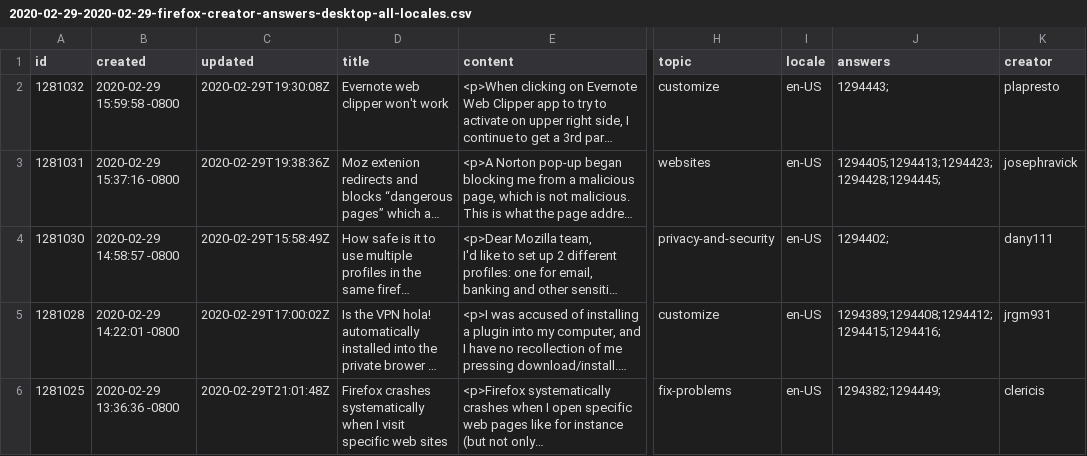
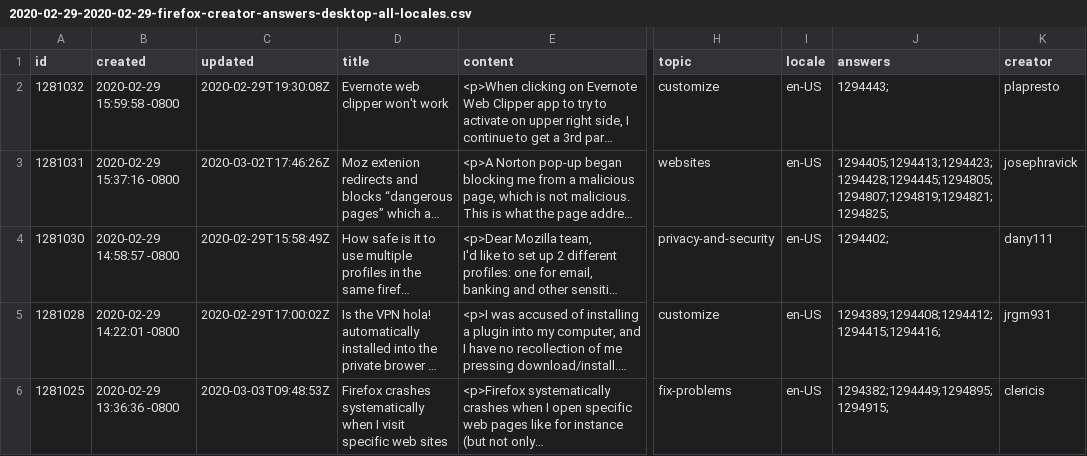
Before and after one commit to rtanglao/rt-kits-api2, a CSV file: 202002/2020-02-29-2020-02-29-firefox-creator-answers-desktop-all-locales.csv, drawn as a sheet; only a part is shown, gaps mark what is left out; long unchanged cells end in …; the diff covers the shown part only; the diff names each change by its address in the sheet, - before the commit and + after, or states it on an @@ line.

```diff
--- a/202002/2020-02-29-2020-02-29-firefox-creator-answers-desktop-all-locales.csv
+++ b/202002/2020-02-29-2020-02-29-firefox-creator-answers-desktop-all-locales.csv
-C3 (updated): 2020-02-29T19:38:36Z
+C3 (updated): 2020-03-02T17:46:26Z
-J3 (answers): 1294405;1294413;1294423;1294428;1294445;
+J3 (answers): 1294405;1294413;1294423;1294428;1294445;1294805;1294807;1294819;1294821;1294825;
-C6 (updated): 2020-02-29T21:01:48Z
+C6 (updated): 2020-03-03T09:48:53Z
-J6 (answers): 1294382;1294449;
+J6 (answers): 1294382;1294449;1294895;1294915;
```
Also changed, not shown: 2 added rows and 9 edited cells elsewhere in this file, 1 other file.
